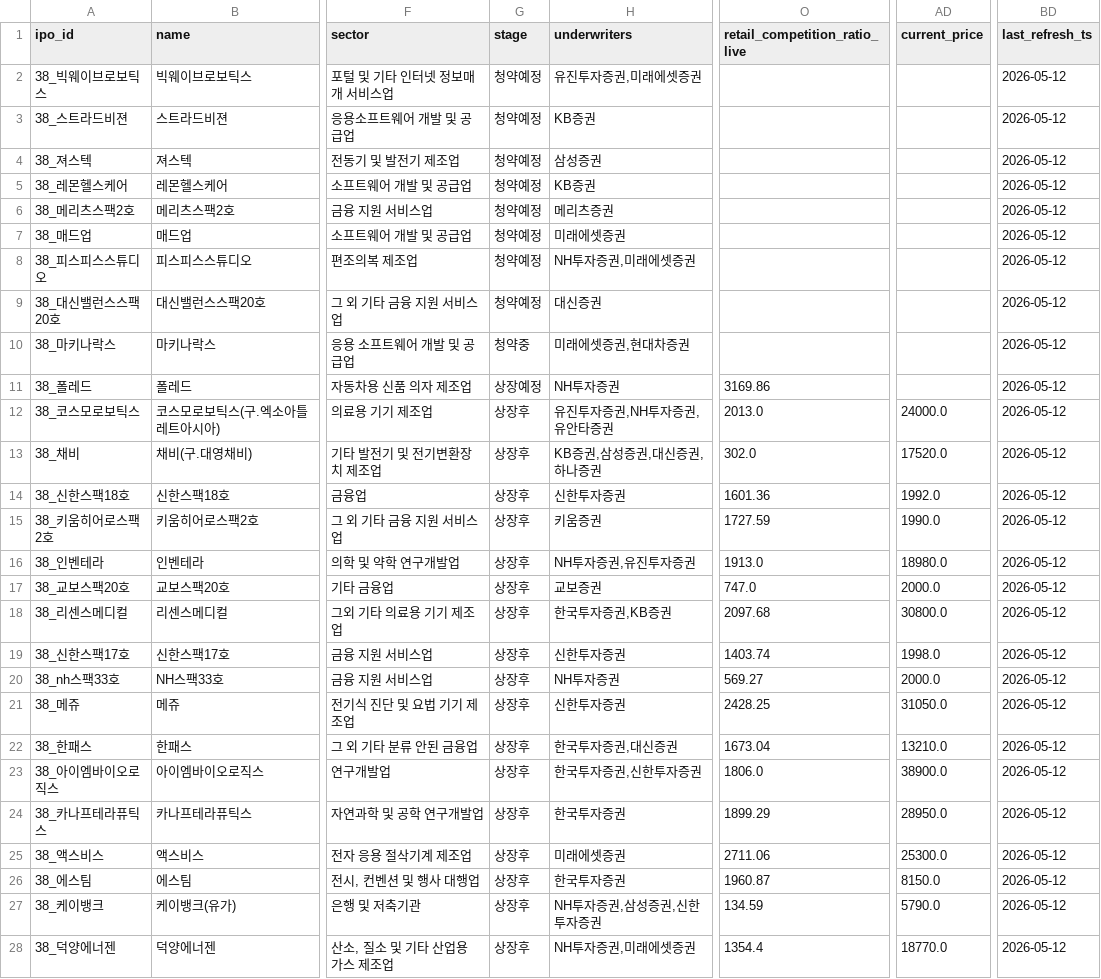
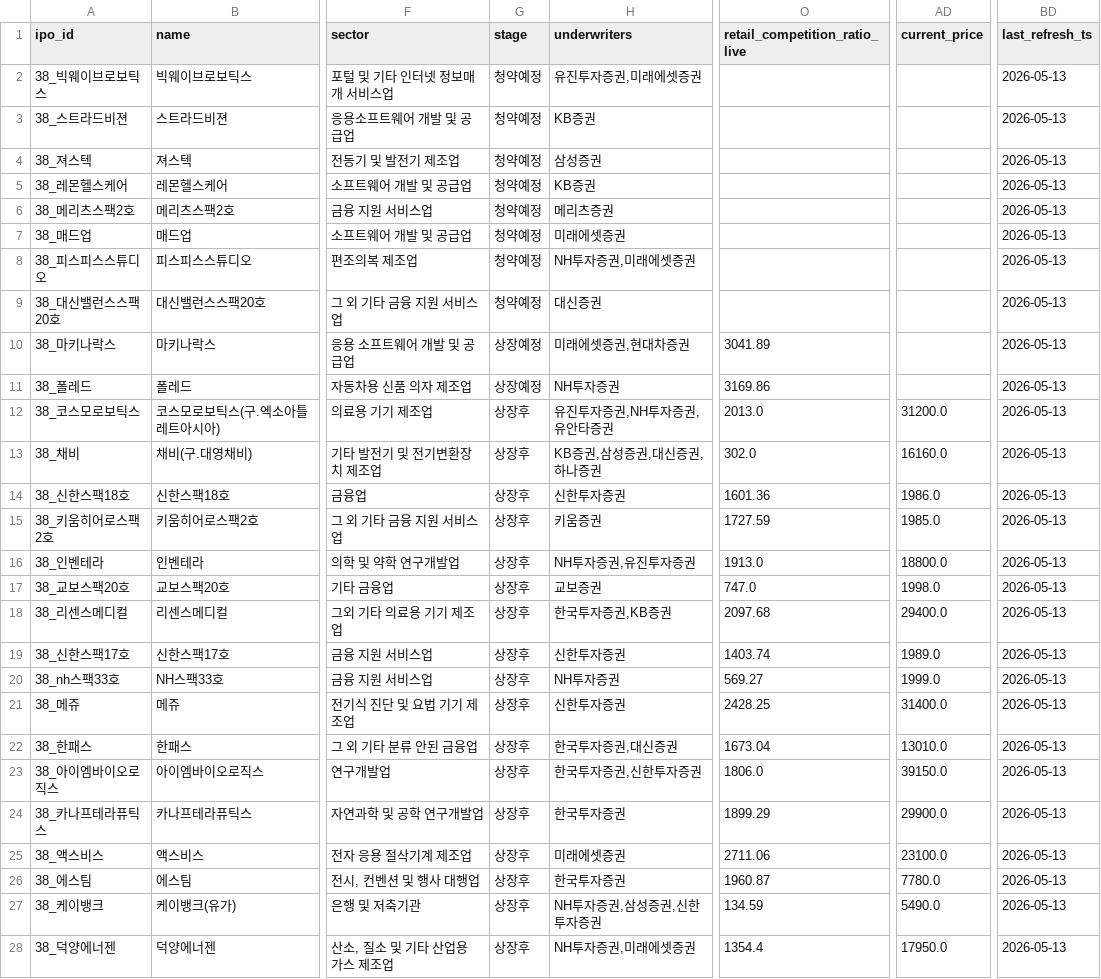
Before and after one commit to poet1004/offering_reminder, a CSV file: ipo_git/data/cache/schedule_38_live.csv, drawn as a sheet; only a part is shown, gaps mark what is left out; the diff covers the shown part only; the diff names each change by its address in the sheet, - before the commit and + after, or states it on an @@ line.

```diff
--- a/ipo_git/data/cache/schedule_38_live.csv
+++ b/ipo_git/data/cache/schedule_38_live.csv
-BD2:BD28 (last_refresh_ts): 2026-05-12
+BD2:BD28 (last_refresh_ts): 2026-05-13
-G10 (stage): 청약중
+G10 (stage): 상장예정
-O10 (retail_competition_ratio_live): (empty)
+O10 (retail_competition_ratio_live): 3041.89
-AD12 (current_price): 24000.0
+AD12 (current_price): 31200.0
-AD13 (current_price): 17520.0
+AD13 (current_price): 16160.0
-AD14 (current_price): 1992.0
+AD14 (current_price): 1986.0
-AD15 (current_price): 1990.0
+AD15 (current_price): 1985.0
-AD16 (current_price): 18980.0
+AD16 (current_price): 18800.0
-AD17 (current_price): 2000.0
+AD17 (current_price): 1998.0
-AD18 (current_price): 30800.0
+AD18 (current_price): 29400.0
-AD19 (current_price): 1998.0
+AD19 (current_price): 1989.0
-AD20 (current_price): 2000.0
+AD20 (current_price): 1999.0
-AD21 (current_price): 31050.0
+AD21 (current_price): 31400.0
-AD22 (current_price): 13210.0
+AD22 (current_price): 13010.0
-AD23 (current_price): 38900.0
+AD23 (current_price): 39150.0
-AD24 (current_price): 28950.0
+AD24 (current_price): 29900.0
-AD25 (current_price): 25300.0
+AD25 (current_price): 23100.0
-AD26 (current_price): 8150.0
+AD26 (current_price): 7780.0
-AD27 (current_price): 5790.0
+AD27 (current_price): 5490.0
-AD28 (current_price): 18770.0
+AD28 (current_price): 17950.0
```
Also changed, not shown: 6 edited cells elsewhere in this file, ipo_git/data/cache/kind_corp_download_live.csv, ipo_git/data/cache/market_snapshot_last_success.csv, 30 other files.
